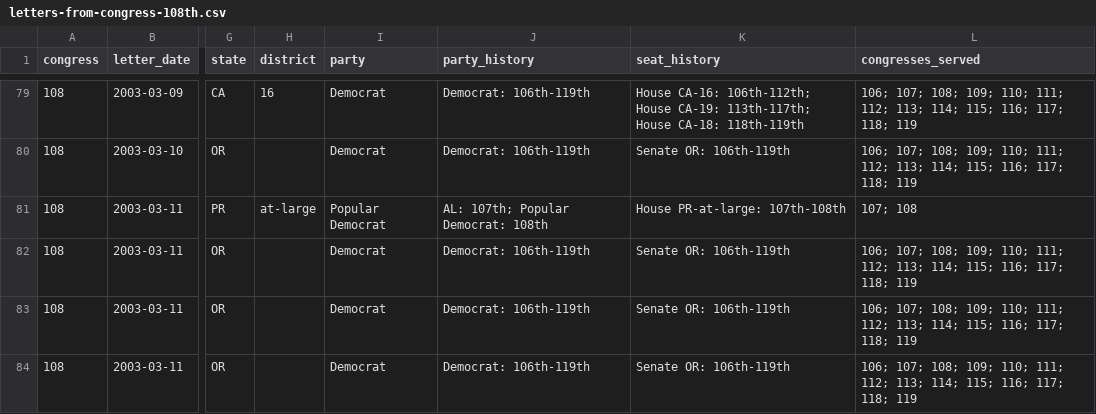
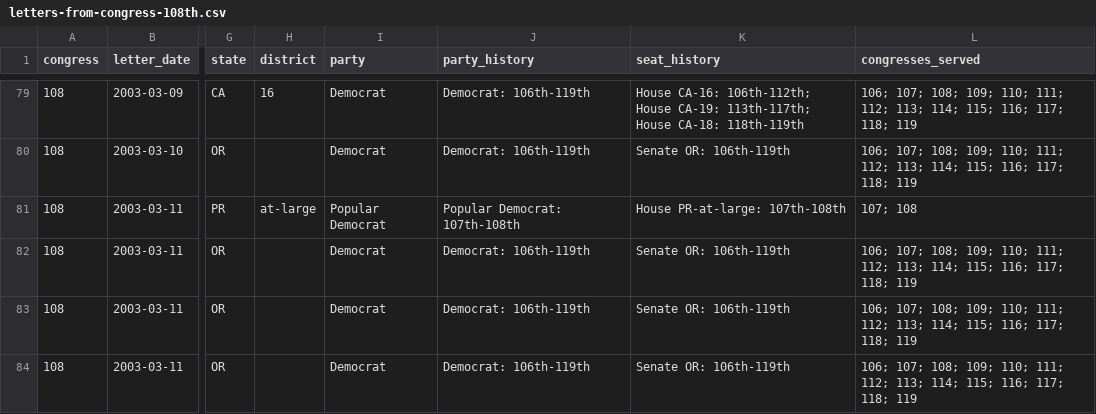
Before and after one commit to Robin-IA/Explorer-Congressional-Letters-108, a CSV file: data/letters-from-congress-108th.csv, drawn as a sheet; only a part is shown, gaps mark what is left out; the diff names each change by its address in the sheet, - before the commit and + after, or states it on an @@ line.

```diff
--- a/data/letters-from-congress-108th.csv
+++ b/data/letters-from-congress-108th.csv
-J81 (party_history): AL: 107th; Popular Democrat: 108th
+J81 (party_history): Popular Democrat: 107th-108th
```
Also changed, not shown: 1 other file.
